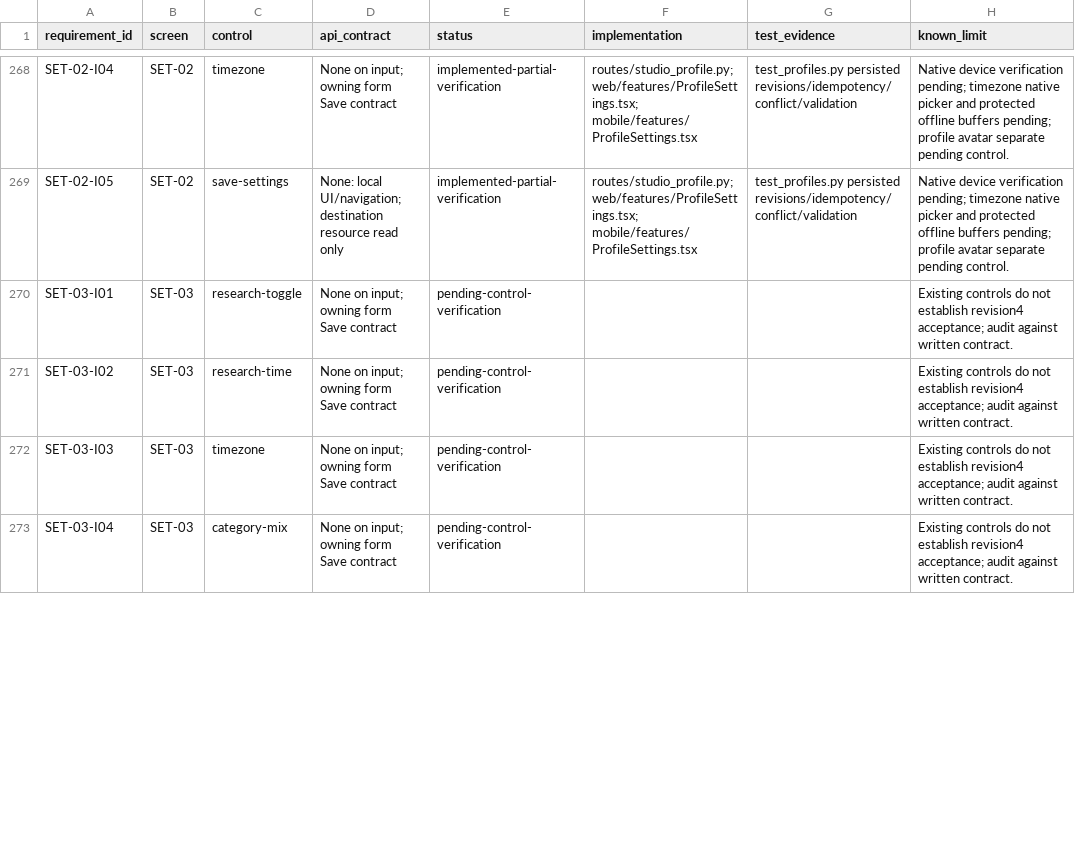
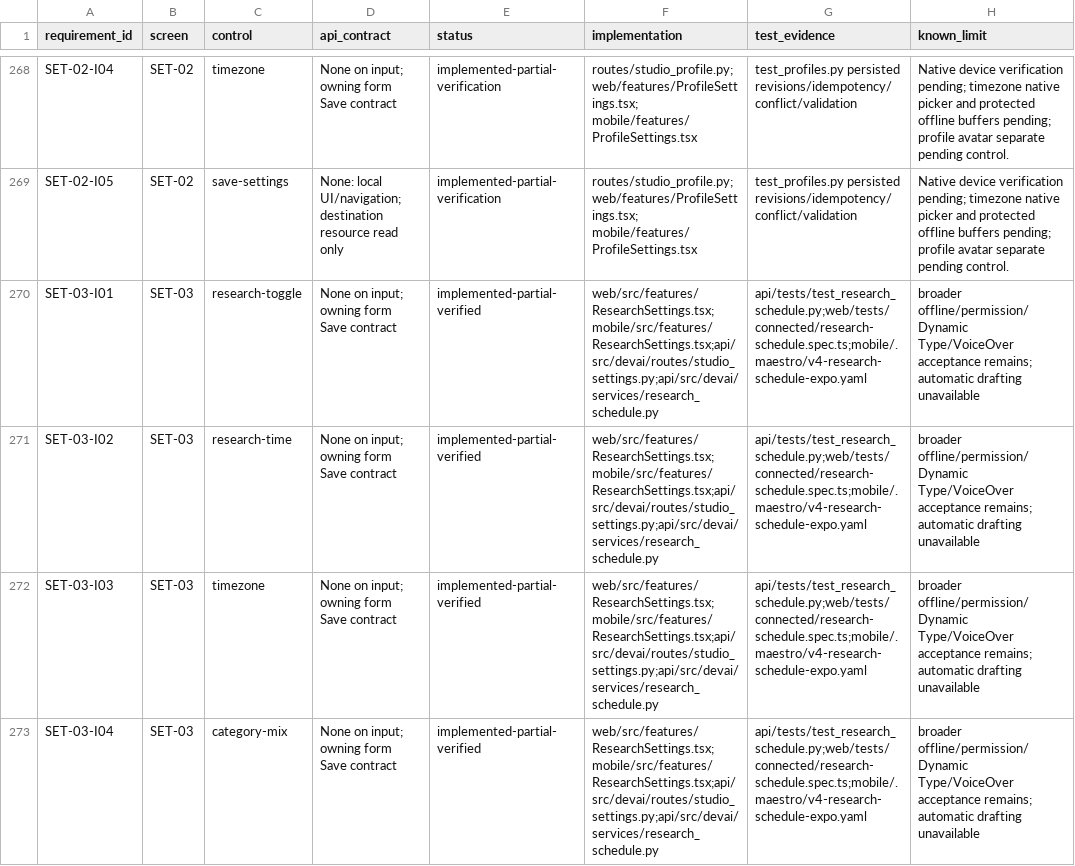
Before and after one commit to ADITYAGUGGARI/devai-studio, a CSV file: docs/ux/V4_INTERACTION_COVERAGE.csv, drawn as a sheet; only a part is shown, gaps mark what is left out; the diff covers the shown part only.

Commit message:
Add durable workspace research schedules across web and native iOS

```diff
--- a/docs/ux/V4_INTERACTION_COVERAGE.csv
+++ b/docs/ux/V4_INTERACTION_COVERAGE.csv
@@ -269,5 +269,5 @@ SET-02-I04,SET-02,timezone,None on input; owning form Save contract,implemented-
 SET-02-I05,SET-02,save-settings,None: local UI/navigation; destination resource read only,implemented-partial-verification,routes/studio_profile.py; web/features/ProfileSettings.tsx; mobile/features/ProfileSettings.tsx,test_profiles.py persisted revisions/idempotency/conflict/validation,Native device verification pending; timezone native picker and protected offline buffers pending; profile avatar separate pending control.
-SET-03-I01,SET-03,research-toggle,None on input; owning form Save contract,pending-control-verification,,,Existing controls do not establish revision4 acceptance; audit against written contract.
-SET-03-I02,SET-03,research-time,None on input; owning form Save contract,pending-control-verification,,,Existing controls do not establish revision4 acceptance; audit against written contract.
-SET-03-I03,SET-03,timezone,None on input; owning form Save contract,pending-control-verification,,,Existing controls do not establish revision4 acceptance; audit against written contract.
-SET-03-I04,SET-03,category-mix,None on input; owning form Save contract,pending-control-verification,,,Existing controls do not establish revision4 acceptance; audit against written contract.
+SET-03-I01,SET-03,research-toggle,None on input; owning form Save contract,implemented-partial-verified,web/src/features/ResearchSettings.tsx;mobile/src/features/ResearchSettings.tsx;api/src/devai/routes/studio_settings.py;api/src/devai/services/research_schedule.py,api/tests/test_research_schedule.py;web/tests/connected/research-schedule.spec.ts;mobile/.maestro/v4-research-schedule-expo.yaml,broader offline/permission/Dynamic Type/VoiceOver acceptance remains; automatic drafting unavailable
+SET-03-I02,SET-03,research-time,None on input; owning form Save contract,implemented-partial-verified,web/src/features/ResearchSettings.tsx;mobile/src/features/ResearchSettings.tsx;api/src/devai/routes/studio_settings.py;api/src/devai/services/research_schedule.py,api/tests/test_research_schedule.py;web/tests/connected/research-schedule.spec.ts;mobile/.maestro/v4-research-schedule-expo.yaml,broader offline/permission/Dynamic Type/VoiceOver acceptance remains; automatic drafting unavailable
+SET-03-I03,SET-03,timezone,None on input; owning form Save contract,implemented-partial-verified,web/src/features/ResearchSettings.tsx;mobile/src/features/ResearchSettings.tsx;api/src/devai/routes/studio_settings.py;api/src/devai/services/research_schedule.py,api/tests/test_research_schedule.py;web/tests/connected/research-schedule.spec.ts;mobile/.maestro/v4-research-schedule-expo.yaml,broader offline/permission/Dynamic Type/VoiceOver acceptance remains; automatic drafting unavailable
+SET-03-I04,SET-03,category-mix,None on input; owning form Save contract,implemented-partial-verified,web/src/features/ResearchSettings.tsx;mobile/src/features/ResearchSettings.tsx;api/src/devai/routes/studio_settings.py;api/src/devai/services/research_schedule.py,api/tests/test_research_schedule.py;web/tests/connected/research-schedule.spec.ts;mobile/.maestro/v4-research-schedule-expo.yaml,broader offline/permission/Dynamic Type/VoiceOver acceptance remains; automatic drafting unavailable
```
Also changed, not shown: 10 edited cells elsewhere in this file, docs/ux/V4_IMPLEMENTATION_COVERAGE.csv, 33 other files.
